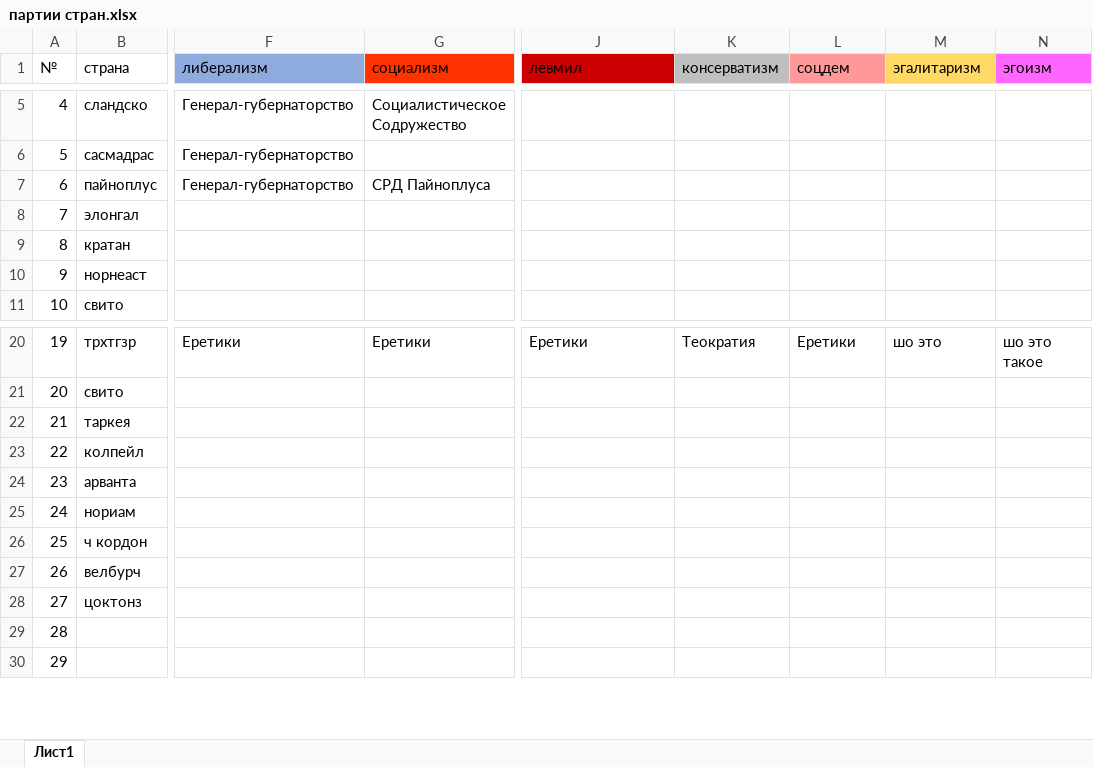
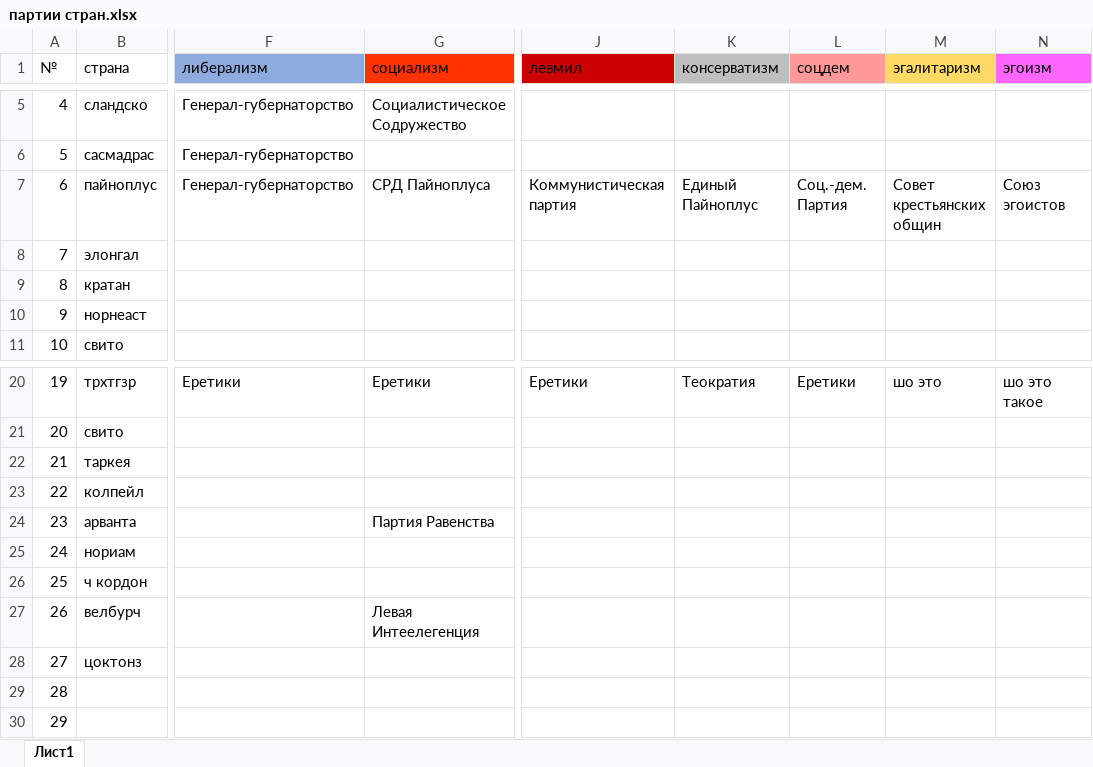
Before and after one commit to Studio-256/bofanski_ik, an Excel workbook: партии стран.xlsx, sheet Лист1, drawn as a sheet; only a part is shown, gaps mark what is left out; values as stored, in another font and other column widths than the file's, no borders; the diff names each change by its address in the sheet, - before the commit and + after, or states it on an @@ line.

```diff
--- a/партии стран.xlsx (sheet Лист1)
+++ b/партии стран.xlsx (sheet Лист1)
-J7 (левмил): (empty)
+J7 (левмил): Коммунистическая партия
-K7 (консерватизм): (empty)
+K7 (консерватизм): Единый Пайноплус
-L7 (соцдем): (empty)
+L7 (соцдем): Соц.-дем. Партия
-M7 (эгалитаризм): (empty)
+M7 (эгалитаризм): Совет крестьянских общин
-N7 (эгоизм): (empty)
+N7 (эгоизм): Союз эгоистов
-G24 (социализм): (empty)
+G24 (социализм): Партия Равенства
-G27 (социализм): (empty)
+G27 (социализм): Левая Интеелегенция
```
Also changed, not shown: 13 other files.
